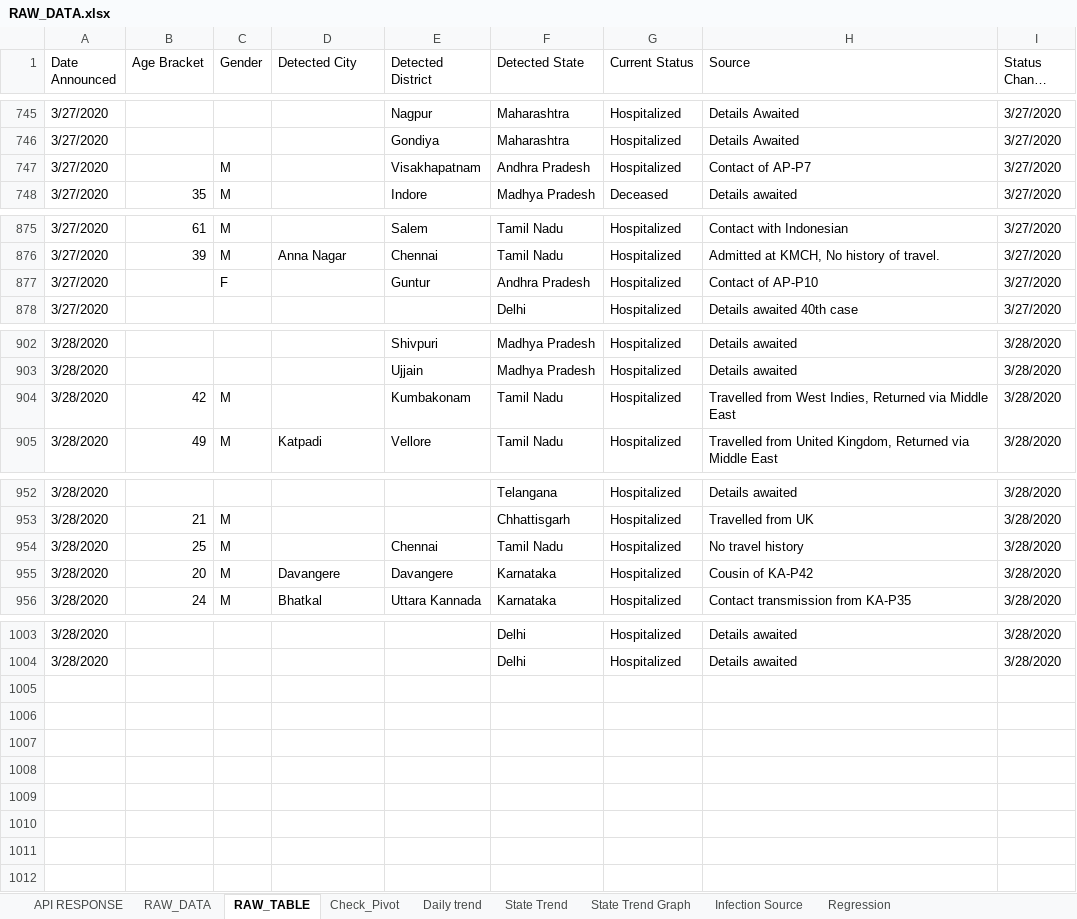
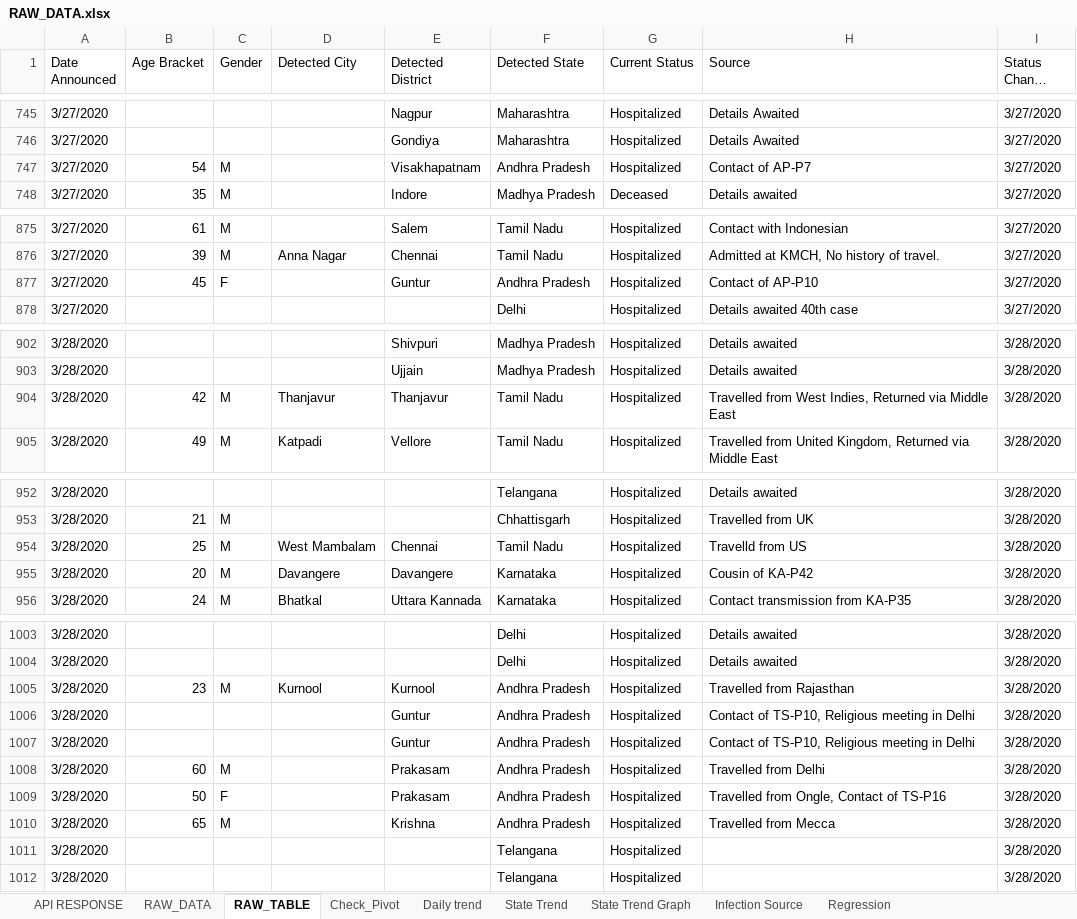
Before and after one commit to bkmalayC/COVID19, an Excel workbook: RAW_DATA.xlsx, sheet RAW_TABLE, drawn as a sheet; only a part is shown, gaps mark what is left out; long unchanged cells end in …; values as stored, in another font and other column widths than the file's, no cell formats; the diff covers the shown part only; the diff names each change by its address in the sheet, - before the commit and + after, or states it on an @@ line.

```diff
--- a/RAW_DATA.xlsx (sheet RAW_TABLE)
+++ b/RAW_DATA.xlsx (sheet RAW_TABLE)
-B747 (Age Bracket): (empty)
+B747 (Age Bracket): 54
-B877 (Age Bracket): (empty)
+B877 (Age Bracket): 45
-D904 (Detected City): (empty)
+D904 (Detected City): Thanjavur
-E904 (Detected District): Kumbakonam
+E904 (Detected District): Thanjavur
-D954 (Detected City): (empty)
+D954 (Detected City): West Mambalam
-H954 (Source): No travel history
+H954 (Source): Travelld from US
+row 1005: 3/28/2020 | 23 | M | Kurnool | Kurnool | Andhra Pradesh | Hospitalized | Travelled from Rajasthan | 3/28/2020
+row 1006: 3/28/2020 |  |  |  | Guntur | Andhra Pradesh | Hospitalized | Contact of TS-P10, Religious meeting in Delhi | 3/28/2020
+row 1007: 3/28/2020 |  |  |  | Guntur | Andhra Pradesh | Hospitalized | Contact of TS-P10, Religious meeting in Delhi | 3/28/2020
+row 1008: 3/28/2020 | 60 | M |  | Prakasam | Andhra Pradesh | Hospitalized | Travelled from Delhi | 3/28/2020
+row 1009: 3/28/2020 | 50 | F |  | Prakasam | Andhra Pradesh | Hospitalized | Travelled from Ongle, Contact of TS-P16 | 3/28/2020
+row 1010: 3/28/2020 | 65 | M |  | Krishna | Andhra Pradesh | Hospitalized | Travelled from Mecca | 3/28/2020
+row 1011: 3/28/2020 |  |  |  |  | Telangana | Hospitalized |  | 3/28/2020
+row 1012: 3/28/2020 |  |  |  |  | Telangana | Hospitalized |  | 3/28/2020
```
Also changed, not shown: 1 edited cell elsewhere in this sheet, sheet RAW_DATA, sheet API RESPONSE, sheet Infection Source, sheet State Trend, sheet Check_Pivot, sheet Daily trend, cell formats, charts or pictures.
